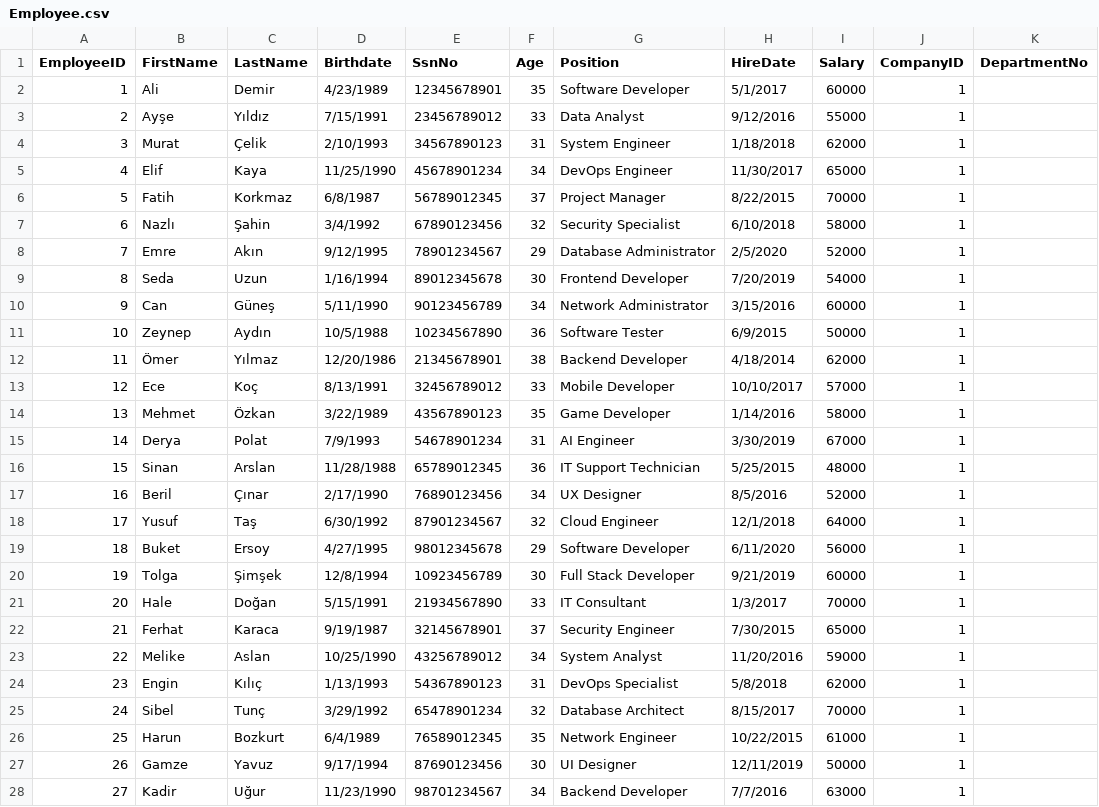
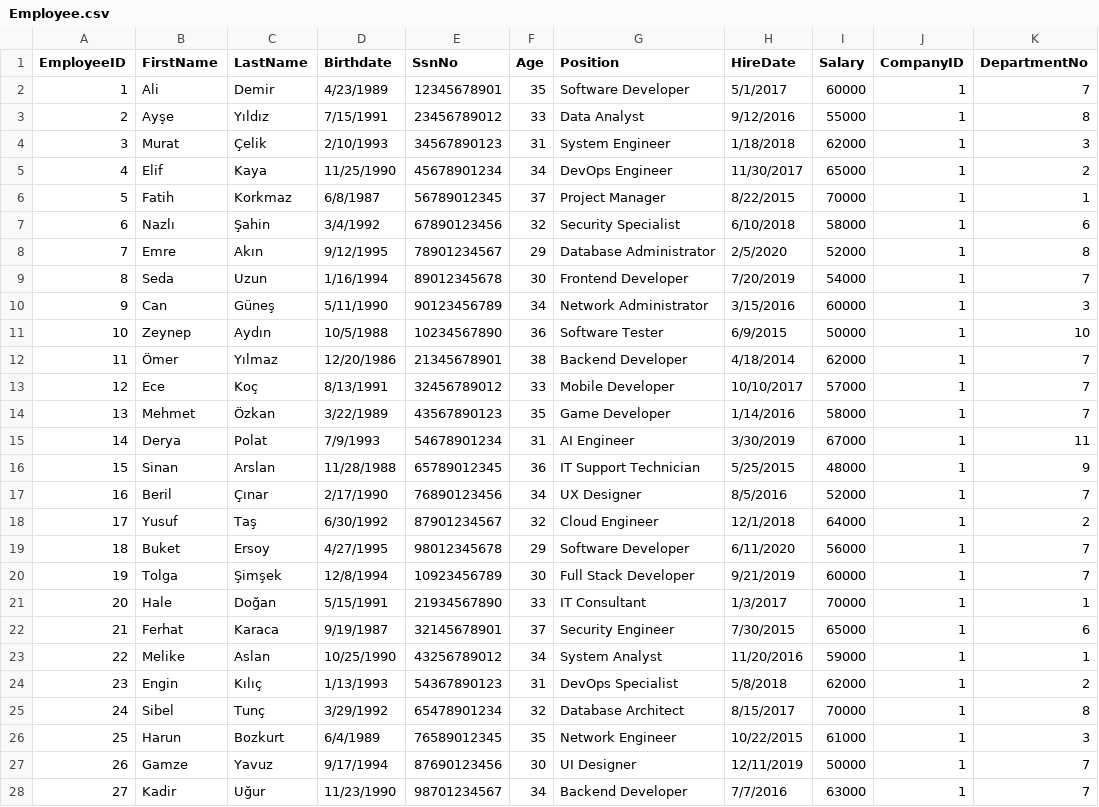
Before and after one commit to Pirate-960/Database-Systems-Project, a CSV file: Phase (3) - Logical database design and mapping & Physical design and database implementation/Data/CSV Format/Post-Processing Phase - Information/Employee.csv, drawn as a sheet; only a part is shown; the diff covers the shown part only.

Commit message:
Update Employee.csv

```diff
--- a/Phase (3) - Logical database design and mapping & Physical design and database implementation/Data/CSV Format/Post-Processing Phase - Information/Employee.csv
+++ b/Phase (3) - Logical database design and mapping & Physical design and database implementation/Data/CSV Format/Post-Processing Phase - Information/Employee.csv
@@ -1,28 +1,28 @@
 EmployeeID,FirstName,LastName,Birthdate,SsnNo,Age,Position,HireDate,Salary,CompanyID,DepartmentNo
-1,Ali,Demir,4/23/1989,12345678901,35,Software Developer,5/1/2017,60000,1,
-2,Ayşe,Yıldız,7/15/1991,23456789012,33,Data Analyst,9/12/2016,55000,1,
-3,Murat,Çelik,2/10/1993,34567890123,31,System Engineer,1/18/2018,62000,1,
-4,Elif,Kaya,11/25/1990,45678901234,34,DevOps Engineer,11/30/2017,65000,1,
-5,Fatih,Korkmaz,6/8/1987,56789012345,37,Project Manager,8/22/2015,70000,1,
-6,Nazlı,Şahin,3/4/1992,67890123456,32,Security Specialist,6/10/2018,58000,1,
-7,Emre,Akın,9/12/1995,78901234567,29,Database Administrator,2/5/2020,52000,1,
-8,Seda,Uzun,1/16/1994,89012345678,30,Frontend Developer,7/20/2019,54000,1,
-9,Can,Güneş,5/11/1990,90123456789,34,Network Administrator,3/15/2016,60000,1,
-10,Zeynep,Aydın,10/5/1988,10234567890,36,Software Tester,6/9/2015,50000,1,
-11,Ömer,Yılmaz,12/20/1986,21345678901,38,Backend Developer,4/18/2014,62000,1,
-12,Ece,Koç,8/13/1991,32456789012,33,Mobile Developer,10/10/2017,57000,1,
-13,Mehmet,Özkan,3/22/1989,43567890123,35,Game Developer,1/14/2016,58000,1,
-14,Derya,Polat,7/9/1993,54678901234,31,AI Engineer,3/30/2019,67000,1,
-15,Sinan,Arslan,11/28/1988,65789012345,36,IT Support Technician,5/25/2015,48000,1,
-16,Beril,Çınar,2/17/1990,76890123456,34,UX Designer,8/5/2016,52000,1,
-17,Yusuf,Taş,6/30/1992,87901234567,32,Cloud Engineer,12/1/2018,64000,1,
-18,Buket,Ersoy,4/27/1995,98012345678,29,Software Developer,6/11/2020,56000,1,
-19,Tolga,Şimşek,12/8/1994,10923456789,30,Full Stack Developer,9/21/2019,60000,1,
-20,Hale,Doğan,5/15/1991,21934567890,33,IT Consultant,1/3/2017,70000,1,
-21,Ferhat,Karaca,9/19/1987,32145678901,37,Security Engineer,7/30/2015,65000,1,
-22,Melike,Aslan,10/25/1990,43256789012,34,System Analyst,11/20/2016,59000,1,
-23,Engin,Kılıç,1/13/1993,54367890123,31,DevOps Specialist,5/8/2018,62000,1,
-24,Sibel,Tunç,3/29/1992,65478901234,32,Database Architect,8/15/2017,70000,1,
-25,Harun,Bozkurt,6/4/1989,76589012345,35,Network Engineer,10/22/2015,61000,1,
-26,Gamze,Yavuz,9/17/1994,87690123456,30,UI Designer,12/11/2019,50000,1,
-27,Kadir,Uğur,11/23/1990,98701234567,34,Backend Developer,7/7/2016,63000,1,
+1,Ali,Demir,4/23/1989,12345678901,35,Software Developer,5/1/2017,60000,1,7
+2,Ayşe,Yıldız,7/15/1991,23456789012,33,Data Analyst,9/12/2016,55000,1,8
+3,Murat,Çelik,2/10/1993,34567890123,31,System Engineer,1/18/2018,62000,1,3
+4,Elif,Kaya,11/25/1990,45678901234,34,DevOps Engineer,11/30/2017,65000,1,2
+5,Fatih,Korkmaz,6/8/1987,56789012345,37,Project Manager,8/22/2015,70000,1,1
+6,Nazlı,Şahin,3/4/1992,67890123456,32,Security Specialist,6/10/2018,58000,1,6
+7,Emre,Akın,9/12/1995,78901234567,29,Database Administrator,2/5/2020,52000,1,8
+8,Seda,Uzun,1/16/1994,89012345678,30,Frontend Developer,7/20/2019,54000,1,7
+9,Can,Güneş,5/11/1990,90123456789,34,Network Administrator,3/15/2016,60000,1,3
+10,Zeynep,Aydın,10/5/1988,10234567890,36,Software Tester,6/9/2015,50000,1,10
+11,Ömer,Yılmaz,12/20/1986,21345678901,38,Backend Developer,4/18/2014,62000,1,7
+12,Ece,Koç,8/13/1991,32456789012,33,Mobile Developer,10/10/2017,57000,1,7
+13,Mehmet,Özkan,3/22/1989,43567890123,35,Game Developer,1/14/2016,58000,1,7
+14,Derya,Polat,7/9/1993,54678901234,31,AI Engineer,3/30/2019,67000,1,11
+15,Sinan,Arslan,11/28/1988,65789012345,36,IT Support Technician,5/25/2015,48000,1,9
+16,Beril,Çınar,2/17/1990,76890123456,34,UX Designer,8/5/2016,52000,1,7
+17,Yusuf,Taş,6/30/1992,87901234567,32,Cloud Engineer,12/1/2018,64000,1,2
+18,Buket,Ersoy,4/27/1995,98012345678,29,Software Developer,6/11/2020,56000,1,7
+19,Tolga,Şimşek,12/8/1994,10923456789,30,Full Stack Developer,9/21/2019,60000,1,7
+20,Hale,Doğan,5/15/1991,21934567890,33,IT Consultant,1/3/2017,70000,1,1
+21,Ferhat,Karaca,9/19/1987,32145678901,37,Security Engineer,7/30/2015,65000,1,6
+22,Melike,Aslan,10/25/1990,43256789012,34,System Analyst,11/20/2016,59000,1,1
+23,Engin,Kılıç,1/13/1993,54367890123,31,DevOps Specialist,5/8/2018,62000,1,2
+24,Sibel,Tunç,3/29/1992,65478901234,32,Database Architect,8/15/2017,70000,1,8
+25,Harun,Bozkurt,6/4/1989,76589012345,35,Network Engineer,10/22/2015,61000,1,3
+26,Gamze,Yavuz,9/17/1994,87690123456,30,UI Designer,12/11/2019,50000,1,7
+27,Kadir,Uğur,11/23/1990,98701234567,34,Backend Developer,7/7/2016,63000,1,7
```
Also changed, not shown: 13 edited cells elsewhere in this file.
